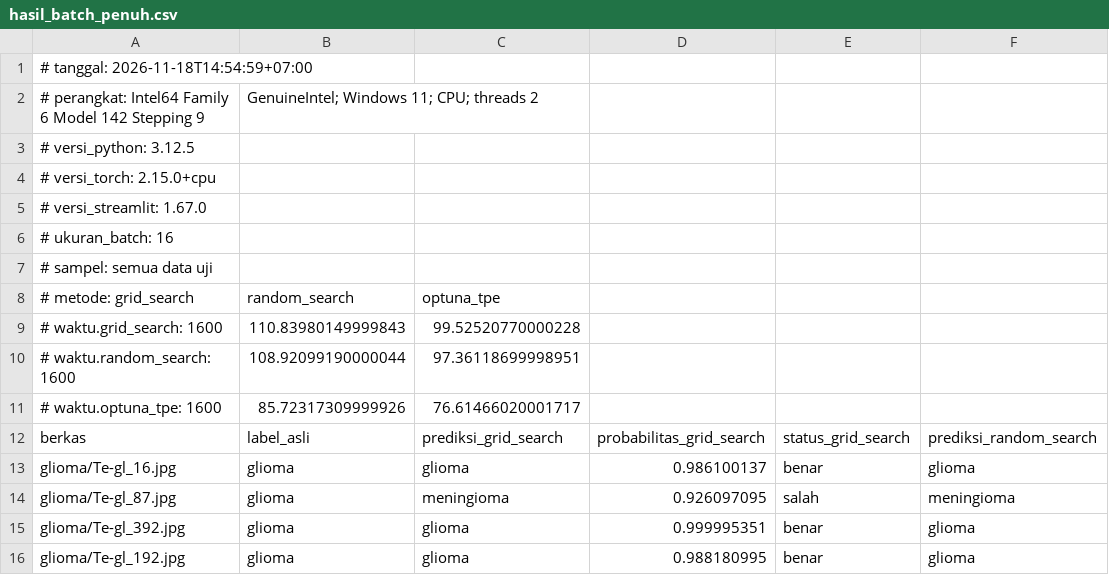
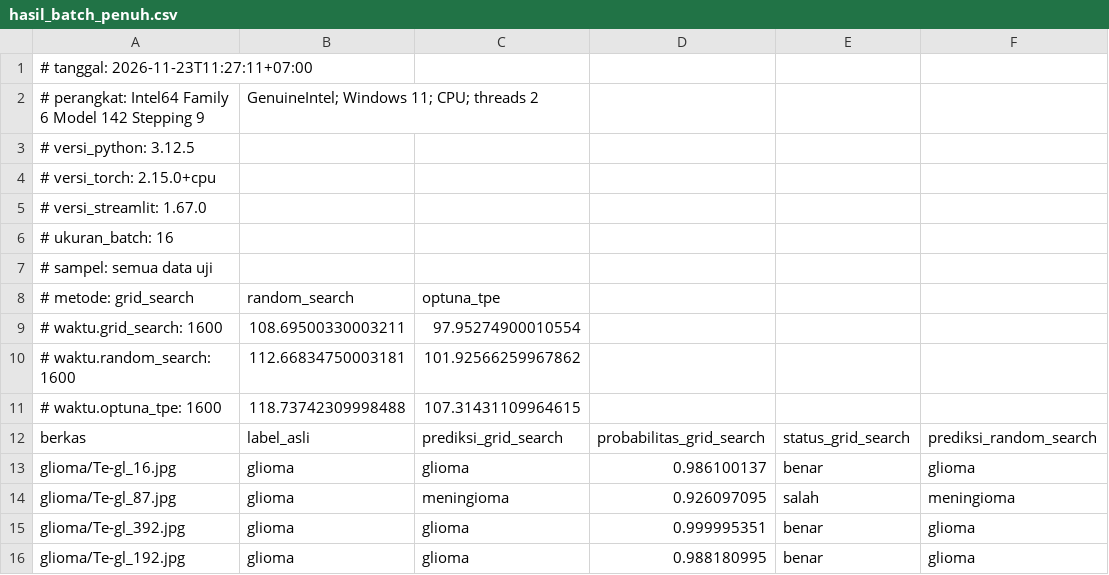
Before and after one commit to mnabilrafasya/Prototype-Skripsi, a CSV file: dasbor_evaluasi/artefak/hasil_batch_penuh.csv, drawn as a sheet; only a part is shown; the diff names each change by its address in the sheet, - before the commit and + after, or states it on an @@ line.

Commit message:
perbaikan audit: sitasi dataset, hapus kode mati, sumbu-Y dinamis, dan sinkronisasi hasil_batch_penuh.csv

```diff
--- a/dasbor_evaluasi/artefak/hasil_batch_penuh.csv
+++ b/dasbor_evaluasi/artefak/hasil_batch_penuh.csv
-A1: # tanggal: 2026-11-18T14:54:59+07:00
+A1: # tanggal: 2026-11-23T11:27:11+07:00
-B9: 110.83980149999843
+B9: 108.69500330003211
-C9: 99.52520770000228
+C9: 97.95274900010554
-B10: 108.92099190000044
+B10: 112.66834750003181
-C10: 97.36118699998951
+C10: 101.92566259967862
-B11: 85.72317309999926
+B11: 118.73742309998488
-C11: 76.61466020001717
+C11: 107.31431109964615
```
Also changed, not shown: 5 other files.
